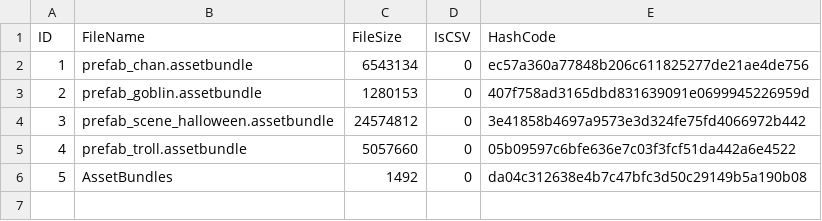
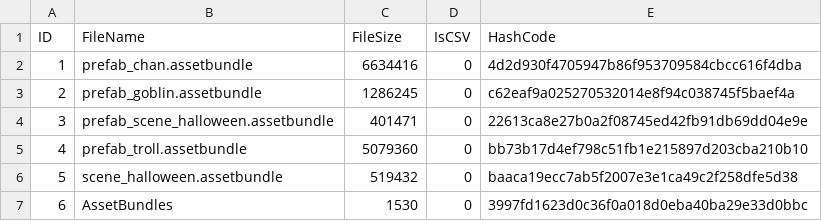
Before and after one commit to YuGangYing/EvilSword, a CSV file: Assets/Assetbundles/ios/version/server.csv, drawn as a sheet; addresses are those after the commit; the diff names each change by its address in the sheet, - before the commit and + after, or states it on an @@ line.

```diff
--- a/Assets/Assetbundles/ios/version/server.csv
+++ b/Assets/Assetbundles/ios/version/server.csv
-C2 (FileSize): 6543134
+C2 (FileSize): 6634416
-E2 (HashCode): ec57a360a77848b206c611825277de21ae4de756
+E2 (HashCode): 4d2d930f4705947b86f953709584cbcc616f4dba
-C3 (FileSize): 1280153
+C3 (FileSize): 1286245
-E3 (HashCode): 407f758ad3165dbd831639091e0699945226959d
+E3 (HashCode): c62eaf9a025270532014e8f94c038745f5baef4a
-C4 (FileSize): 24574812
+C4 (FileSize): 401471
-E4 (HashCode): 3e41858b4697a9573e3d324fe75fd4066972b442
+E4 (HashCode): 22613ca8e27b0a2f08745ed42fb91db69dd04e9e
-C5 (FileSize): 5057660
+C5 (FileSize): 5079360
-E5 (HashCode): 05b09597c6bfe636e7c03f3fcf51da442a6e4522
+E5 (HashCode): bb73b17d4ef798c51fb1e215897d203cba210b10
+row 6: 5 | scene_halloween.assetbundle | 519432 | 0 | baaca19ecc7ab5f2007e3e1ca49c2f258dfe5d38
@@ column A (ID) renumbered from row 7 down @@
-C7 (FileSize): 1492
+C7 (FileSize): 1530
-E7 (HashCode): da04c312638e4b7c47bfc3d50c29149b5a190b08
+E7 (HashCode): 3997fd1623d0c36f0a018d0eba40ba29e33d0bbc
```
Also changed, not shown: 13 other files.
